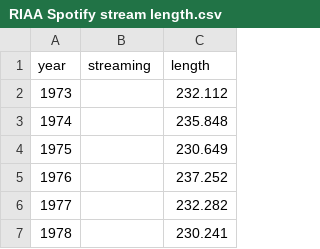
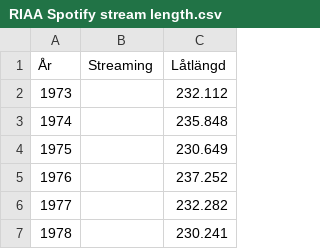
Before and after one commit to vbystroem/Projekt_GIK2XH-grupp1, a CSV file: Data/RIAA Spotify stream length.csv, drawn as a sheet; only a part is shown; removed rows and columns are numbered as before the commit, all else as after; the diff names each change by its address in the sheet, - before the commit and + after, or states it on an @@ line.

```diff
--- a/Data/RIAA Spotify stream length.csv
+++ b/Data/RIAA Spotify stream length.csv
-row 1: year | streaming | length
+row 1: År | Streaming | Låtlängd
```
Also changed, not shown: Data/RIAA Revenue 1973-2021 cd down.csv, Data/RIAA Revenue Chart 1973-2021 Grouped v3 bn round3.csv, 13 other files.
